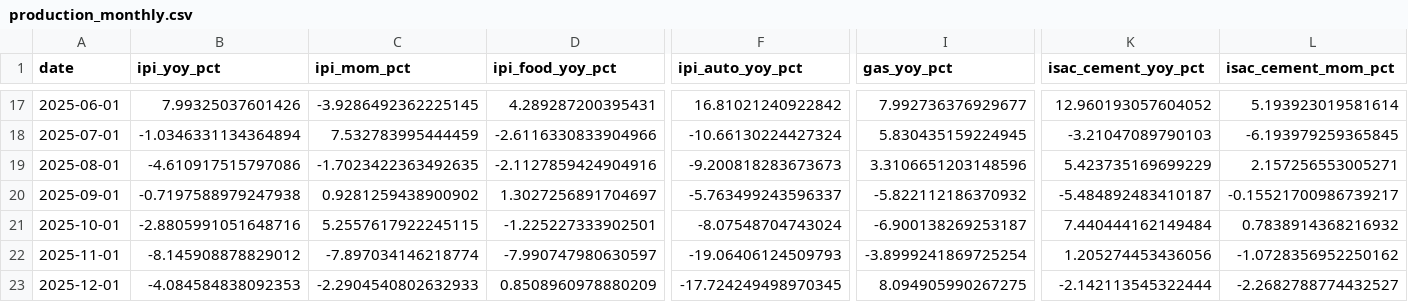
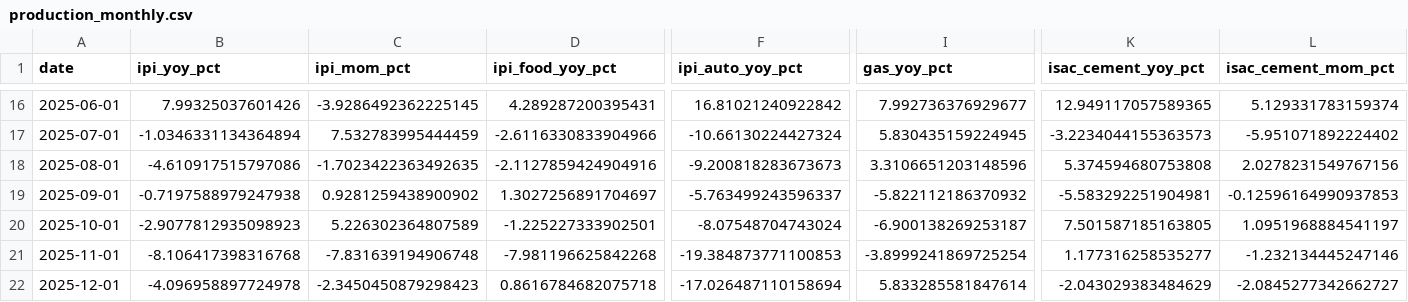
Before and after one commit to UlissePalmi/argentina_report, a CSV file: data/production/production_monthly.csv, drawn as a sheet; only a part is shown, gaps mark what is left out; addresses are those after the commit; the diff covers the shown part only; the diff names each change by its address in the sheet, - before the commit and + after, or states it on an @@ line.

```diff
--- a/data/production/production_monthly.csv
+++ b/data/production/production_monthly.csv
-K16 (isac_cement_yoy_pct): 12.960193057604052
+K16 (isac_cement_yoy_pct): 12.949117057589365
-L16 (isac_cement_mom_pct): 5.193923019581614
+L16 (isac_cement_mom_pct): 5.129331783159374
-K17 (isac_cement_yoy_pct): -3.21047089790103
+K17 (isac_cement_yoy_pct): -3.2234044155363573
-L17 (isac_cement_mom_pct): -6.193979259365845
+L17 (isac_cement_mom_pct): -5.951071892224402
-K18 (isac_cement_yoy_pct): 5.423735169699229
+K18 (isac_cement_yoy_pct): 5.374594680753808
-L18 (isac_cement_mom_pct): 2.157256553005271
+L18 (isac_cement_mom_pct): 2.0278231549767156
-K19 (isac_cement_yoy_pct): -5.484892483410187
+K19 (isac_cement_yoy_pct): -5.583292251904981
-L19 (isac_cement_mom_pct): -0.15521700986739217
+L19 (isac_cement_mom_pct): -0.12596164990937853
-B20 (ipi_yoy_pct): -2.8805991051648716
+B20 (ipi_yoy_pct): -2.9077812935098923
-C20 (ipi_mom_pct): 5.2557617922245115
+C20 (ipi_mom_pct): 5.226302364807589
-K20 (isac_cement_yoy_pct): 7.440444162149484
+K20 (isac_cement_yoy_pct): 7.501587185163805
-L20 (isac_cement_mom_pct): 0.7838914368216932
+L20 (isac_cement_mom_pct): 1.0951968884541197
-B21 (ipi_yoy_pct): -8.145908878829012
+B21 (ipi_yoy_pct): -8.106417398316768
-C21 (ipi_mom_pct): -7.897034146218774
+C21 (ipi_mom_pct): -7.831639194906748
-D21 (ipi_food_yoy_pct): -7.990747980630597
+D21 (ipi_food_yoy_pct): -7.981196625842268
-F21 (ipi_auto_yoy_pct): -19.06406124509793
+F21 (ipi_auto_yoy_pct): -19.384873771100853
-K21 (isac_cement_yoy_pct): 1.205274453436056
+K21 (isac_cement_yoy_pct): 1.177316258535277
-L21 (isac_cement_mom_pct): -1.0728356952250162
+L21 (isac_cement_mom_pct): -1.232134445247146
-B22 (ipi_yoy_pct): -4.084584838092353
+B22 (ipi_yoy_pct): -4.096958897724978
-C22 (ipi_mom_pct): -2.2904540802632933
+C22 (ipi_mom_pct): -2.3450450879298423
-D22 (ipi_food_yoy_pct): 0.8508960978880209
+D22 (ipi_food_yoy_pct): 0.8616784682075718
-F22 (ipi_auto_yoy_pct): -17.724249498970345
+F22 (ipi_auto_yoy_pct): -17.026487110158694
-I22 (gas_yoy_pct): 8.094905990267275
+I22 (gas_yoy_pct): 5.833285581847614
-K22 (isac_cement_yoy_pct): -2.142113545322444
+K22 (isac_cement_yoy_pct): -2.043029383484629
-L22 (isac_cement_mom_pct): -2.2682788774432527
+L22 (isac_cement_mom_pct): -2.0845277342662727
```
Also changed, not shown: 1 added row, 1 removed row and 47 edited cells elsewhere in this file, data/consumption/consumption.csv, data/gdp/emae.csv, 14 other files.
